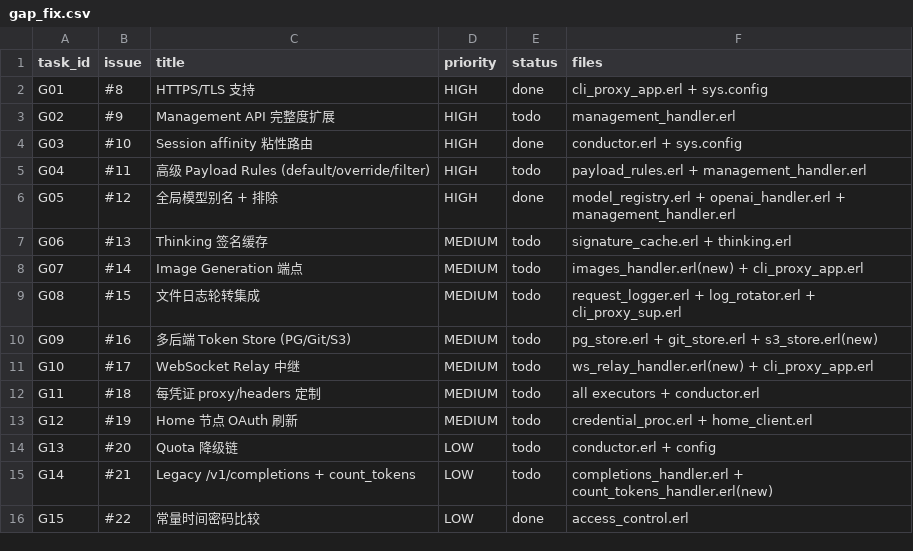
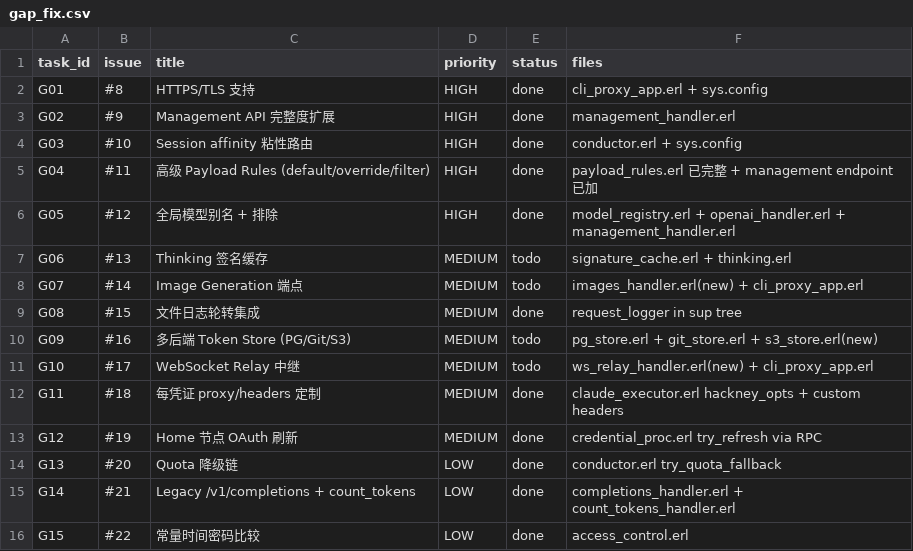
Before and after one commit to pachulisk/erCPA, a CSV file: docs/gap_fix.csv, drawn as a sheet.

```diff
--- a/docs/gap_fix.csv
+++ b/docs/gap_fix.csv
@@ -2,5 +2,5 @@ task_id,issue,title,priority,status,files
 G01,#8,HTTPS/TLS 支持,HIGH,done,cli_proxy_app.erl + sys.config
-G02,#9,Management API 完整度扩展,HIGH,todo,management_handler.erl
+G02,#9,Management API 完整度扩展,HIGH,done,management_handler.erl
 G03,#10,Session affinity 粘性路由,HIGH,done,conductor.erl + sys.config
-G04,#11,高级 Payload Rules (default/override/filter),HIGH,todo,payload_rules.erl + management_handler.erl
+G04,#11,高级 Payload Rules (default/override/filter),HIGH,done,payload_rules.erl 已完整 + management endpoint 已加
 G05,#12,全局模型别名 + 排除,HIGH,done,model_registry.erl + openai_handler.erl + management_handler.erl
@@ -8,9 +8,9 @@ G06,#13,Thinking 签名缓存,MEDIUM,todo,signature_cache.erl + thinking.erl
 G07,#14,Image Generation 端点,MEDIUM,todo,images_handler.erl(new) + cli_proxy_app.erl
-G08,#15,文件日志轮转集成,MEDIUM,todo,request_logger.erl + log_rotator.erl + cli_proxy_sup.erl
+G08,#15,文件日志轮转集成,MEDIUM,done,request_logger in sup tree
 G09,#16,多后端 Token Store (PG/Git/S3),MEDIUM,todo,pg_store.erl + git_store.erl + s3_store.erl(new)
 G10,#17,WebSocket Relay 中继,MEDIUM,todo,ws_relay_handler.erl(new) + cli_proxy_app.erl
-G11,#18,每凭证 proxy/headers 定制,MEDIUM,todo,all executors + conductor.erl
-G12,#19,Home 节点 OAuth 刷新,MEDIUM,todo,credential_proc.erl + home_client.erl
-G13,#20,Quota 降级链,LOW,todo,conductor.erl + config
-G14,#21,Legacy /v1/completions + count_tokens,LOW,todo,completions_handler.erl + count_tokens_handler.erl(new)
+G11,#18,每凭证 proxy/headers 定制,MEDIUM,done,claude_executor.erl hackney_opts + custom headers
+G12,#19,Home 节点 OAuth 刷新,MEDIUM,done,credential_proc.erl try_refresh via RPC
+G13,#20,Quota 降级链,LOW,done,conductor.erl try_quota_fallback
+G14,#21,Legacy /v1/completions + count_tokens,LOW,done,completions_handler.erl + count_tokens_handler.erl
 G15,#22,常量时间密码比较,LOW,done,access_control.erl
```
